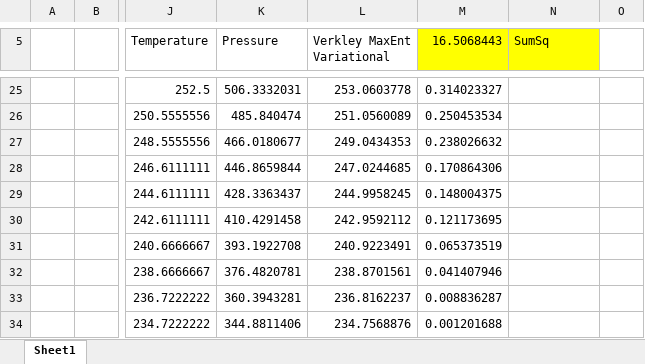
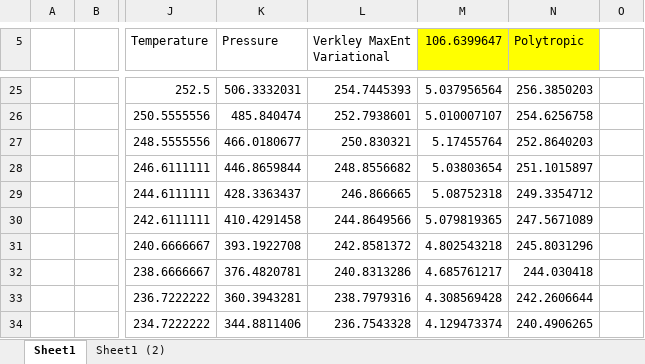
Before and after one commit to pukpr/context, an Excel workbook: dynamic_context_server/ref/foundation/climate/verkley.xlsx, sheet Sheet1, drawn as a sheet; only a part is shown, gaps mark what is left out; values as stored, in another font and other column widths than the file's, no borders; charts and pictures not drawn; the diff covers the shown part only; the diff names each change by its address in the sheet, - before the commit and + after, or states it on an @@ line.

```diff
--- a/dynamic_context_server/ref/foundation/climate/verkley.xlsx (sheet Sheet1)
+++ b/dynamic_context_server/ref/foundation/climate/verkley.xlsx (sheet Sheet1)
+sheet tab: Sheet1 (2)
-M5: 16.5068443
+M5: 106.6399647
-N5: SumSq
+N5: Polytropic
-L25 (Verkley MaxEnt Variational): 253.0603778
+L25 (Verkley MaxEnt Variational): 254.7445393
-M25 (106.6399647): 0.314023327
+M25 (106.6399647): 5.037956564
-N25 (Polytropic): (empty)
+N25 (Polytropic): 256.3850203
-L26 (Verkley MaxEnt Variational): 251.0560089
+L26 (Verkley MaxEnt Variational): 252.7938601
-M26 (106.6399647): 0.250453534
+M26 (106.6399647): 5.010007107
-N26 (Polytropic): (empty)
+N26 (Polytropic): 254.6256758
-L27 (Verkley MaxEnt Variational): 249.0434353
+L27 (Verkley MaxEnt Variational): 250.830321
-M27 (106.6399647): 0.238026632
+M27 (106.6399647): 5.17455764
-N27 (Polytropic): (empty)
+N27 (Polytropic): 252.8640203
-L28 (Verkley MaxEnt Variational): 247.0244685
+L28 (Verkley MaxEnt Variational): 248.8556682
-M28 (106.6399647): 0.170864306
+M28 (106.6399647): 5.03803654
-N28 (Polytropic): (empty)
+N28 (Polytropic): 251.1015897
-L29 (Verkley MaxEnt Variational): 244.9958245
+L29 (Verkley MaxEnt Variational): 246.866665
-M29 (106.6399647): 0.148004375
+M29 (106.6399647): 5.08752318
-N29 (Polytropic): (empty)
+N29 (Polytropic): 249.3354712
-L30 (Verkley MaxEnt Variational): 242.9592112
+L30 (Verkley MaxEnt Variational): 244.8649566
-M30 (106.6399647): 0.121173695
+M30 (106.6399647): 5.079819365
-N30 (Polytropic): (empty)
+N30 (Polytropic): 247.5671089
-L31 (Verkley MaxEnt Variational): 240.9223491
+L31 (Verkley MaxEnt Variational): 242.8581372
-M31 (106.6399647): 0.065373519
+M31 (106.6399647): 4.802543218
-N31 (Polytropic): (empty)
+N31 (Polytropic): 245.8031296
-L32 (Verkley MaxEnt Variational): 238.8701561
+L32 (Verkley MaxEnt Variational): 240.8313286
-M32 (106.6399647): 0.041407946
+M32 (106.6399647): 4.685761217
-N32 (Polytropic): (empty)
+N32 (Polytropic): 244.030418
-L33 (Verkley MaxEnt Variational): 236.8162237
+L33 (Verkley MaxEnt Variational): 238.7979316
-M33 (106.6399647): 0.008836287
+M33 (106.6399647): 4.308569428
-N33 (Polytropic): (empty)
+N33 (Polytropic): 242.2606644
-L34 (Verkley MaxEnt Variational): 234.7568876
+L34 (Verkley MaxEnt Variational): 236.7543328
-M34 (106.6399647): 0.001201688
+M34 (106.6399647): 4.129473374
-N34 (Polytropic): (empty)
+N34 (Polytropic): 240.4906265
```
Also changed, not shown: 1 added row, 1 removed row, 89 edited cells and cell formats elsewhere in this sheet, charts or pictures, dynamic_context_server/ref/foundation/climate/climate_planets.xlsx, 7 other files.
